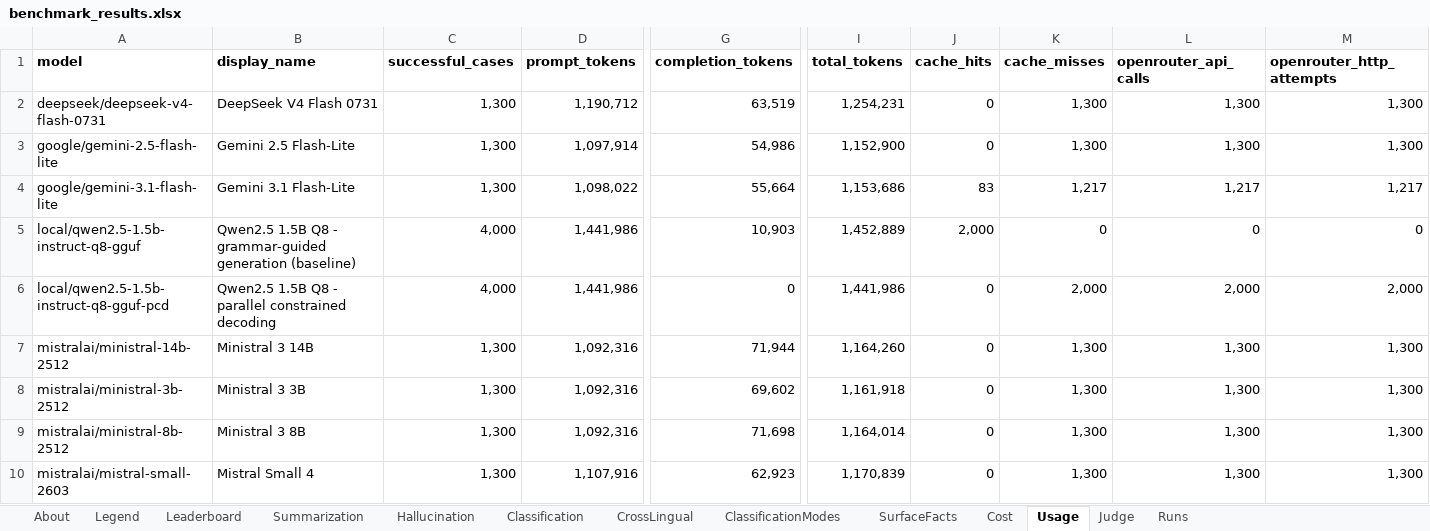
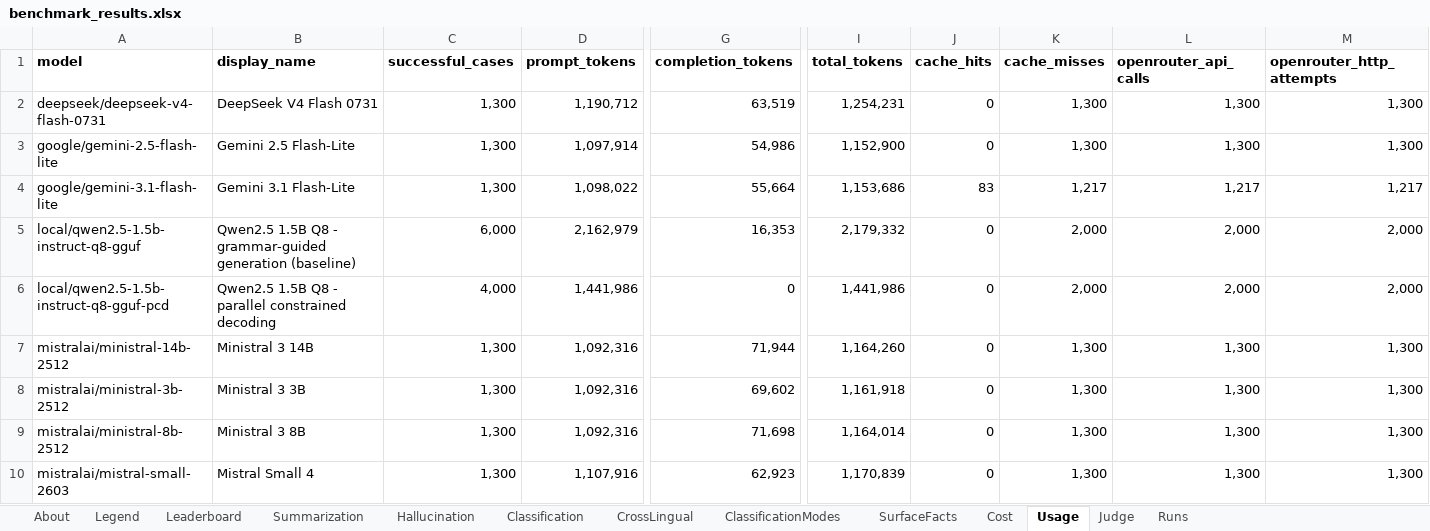
Before and after one commit to jclab-joseph/llm-summary-and-classification-benchmark, an Excel workbook: results/benchmark_results.xlsx, sheet Usage, drawn as a sheet; only a part is shown, gaps mark what is left out; values as stored, in another font and other column widths than the file's, no borders; the diff names each change by its address in the sheet, - before the commit and + after, or states it on an @@ line.

```diff
--- a/results/benchmark_results.xlsx (sheet Usage)
+++ b/results/benchmark_results.xlsx (sheet Usage)
-C5 (successful_cases): 4,000
+C5 (successful_cases): 6,000
-D5 (prompt_tokens): 1,441,986
+D5 (prompt_tokens): 2,162,979
-G5 (completion_tokens): 10,903
+G5 (completion_tokens): 16,353
-I5 (total_tokens): 1,452,889
+I5 (total_tokens): 2,179,332
-J5 (cache_hits): 2,000
+J5 (cache_hits): 0
-K5 (cache_misses): 0
+K5 (cache_misses): 2,000
-L5 (openrouter_api_calls): 0
+L5 (openrouter_api_calls): 2,000
-M5 (openrouter_http_attempts): 0
+M5 (openrouter_http_attempts): 2,000
```
Also changed, not shown: sheet CrossLingual, sheet Leaderboard, sheet Classification, sheet About, sheet Runs, 11 other files.
